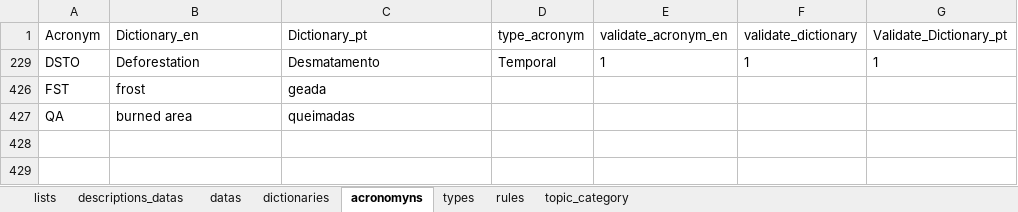
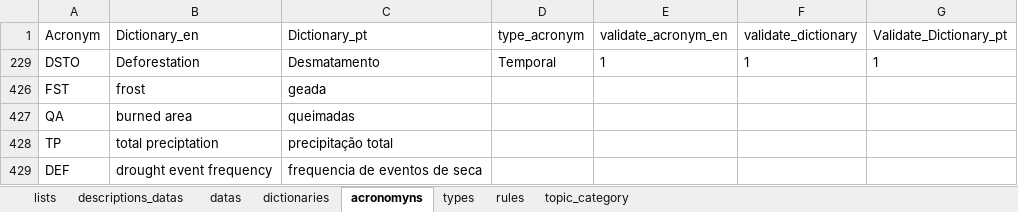
Before and after one commit to FranciscoAecom/prefect, an Excel workbook: input/st_Ingest_parameter.xlsx, sheet acronomyns, drawn as a sheet; values as stored, in another font and other column widths than the file's, no borders; table styles not drawn; the diff names each change by its address in the sheet, - before the commit and + after, or states it on an @@ line.

```diff
--- a/input/st_Ingest_parameter.xlsx (sheet acronomyns)
+++ b/input/st_Ingest_parameter.xlsx (sheet acronomyns)
+row 428: TP | total preciptation | precipitação total
+row 429: DEF | drought event frequency | frequencia de eventos de seca
```
Also changed, not shown: sheet dictionaries, sheet datas, formulas that keep their value.
